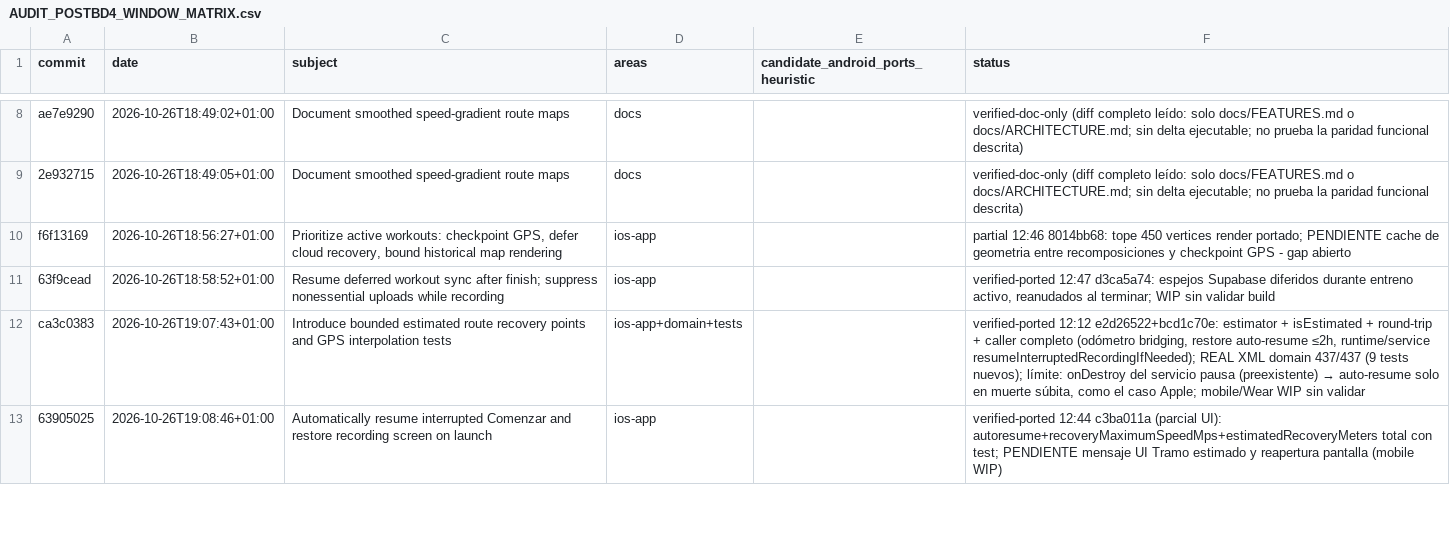
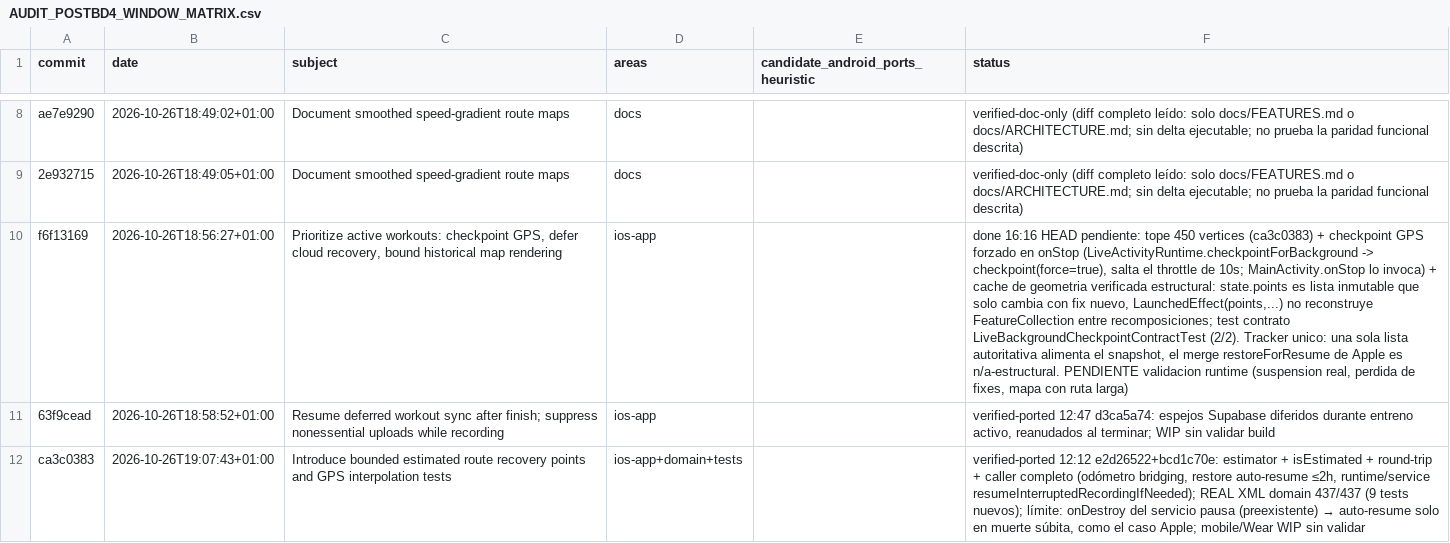
Before and after one commit to rmoya87/repera, a CSV file: android/docs/AUDIT_POSTBD4_WINDOW_MATRIX.csv, drawn as a sheet; only a part is shown, gaps mark what is left out; the shorter side is filled out with more unchanged rows; the diff names each change by its address in the sheet, - before the commit and + after, or states it on an @@ line.

Commit message:
port(f6f13169): checkpoint GPS forzado al suspender la app (onStop)
Apple f6f13169: al suspenderse la app se fuerza un checkpoint durable de la
ruta; el throttle de 10s no debe perder los ultimos fixes. Android ya grababa
checkpoint por fix throttled y snapshot durable, pero no forzaba al pasar a
segundo plano.

- LiveActivityRuntime.checkpointForBackground(): checkpoint(force=true) sobre
  el runtime activo (bypass del throttle de 10s)
- MainActivity.onStop() lo invoca antes de super.onStop()
- Cache de geometria verificada estructural: state.points es lista inmutable
  (solo cambia con fix nuevo) y LaunchedEffect(points,...) no reconstruye el
  FeatureCollection entre recomposiciones; tope 450 vertices ya portado
- Tracker unico autoritativo: el merge restoreForResume de Apple (tracker
  separado con fixes posteriores al snapshot UI) es n/a-estructural en Android
- Test contrato: LiveBackgroundCheckpointContractTest (cableado onStop +
  force bypass throttle)

mobile: 537/537 (131 suites), 0f 0e 0s. Pendiente: validacion runtime.

```diff
--- a/android/docs/AUDIT_POSTBD4_WINDOW_MATRIX.csv
+++ b/android/docs/AUDIT_POSTBD4_WINDOW_MATRIX.csv
-F10 (status): partial 12:46 8014bb68: tope 450 vertices render portado; PENDIENTE cache de geometria entre recomposiciones y checkpoint GPS - gap abierto
+F10 (status): done 16:16 HEAD pendiente: tope 450 vertices (ca3c0383) + checkpoint GPS forzado en onStop (LiveActivityRuntime.checkpointForBackground -> checkpoint(force=true), salta el throttle de 10s; MainActivity.onStop lo invoca) + cache de geometria verificada estructural: state.points es lista inmutable que solo cambia con fix nuevo, LaunchedEffect(points,...) no reconstruye FeatureCollection entre recomposiciones; test contrato LiveBackgroundCheckpointContractTest (2/2). Tracker unico: una sola lista autoritativa alimenta el snapshot, el merge restoreForResume de Apple es n/a-estructural. PENDIENTE validacion runtime (suspension real, perdida de fixes, mapa con ruta larga)
```
Also changed, not shown: 3 other files.
